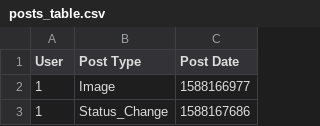
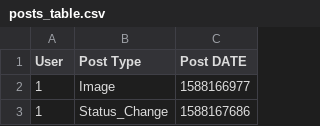
Before and after one commit to svwxyz/socialNetworkDWH, a CSV file: dataSource/posts_table.csv, drawn as a sheet; only a part is shown.

Commit message:
dataSource

```diff
--- a/dataSource/posts_table.csv
+++ b/dataSource/posts_table.csv
@@ -1,2 +1,2 @@
-User,Post Type,Post Date
+User,Post Type,Post DATE
 1,Image,1588166977
```
